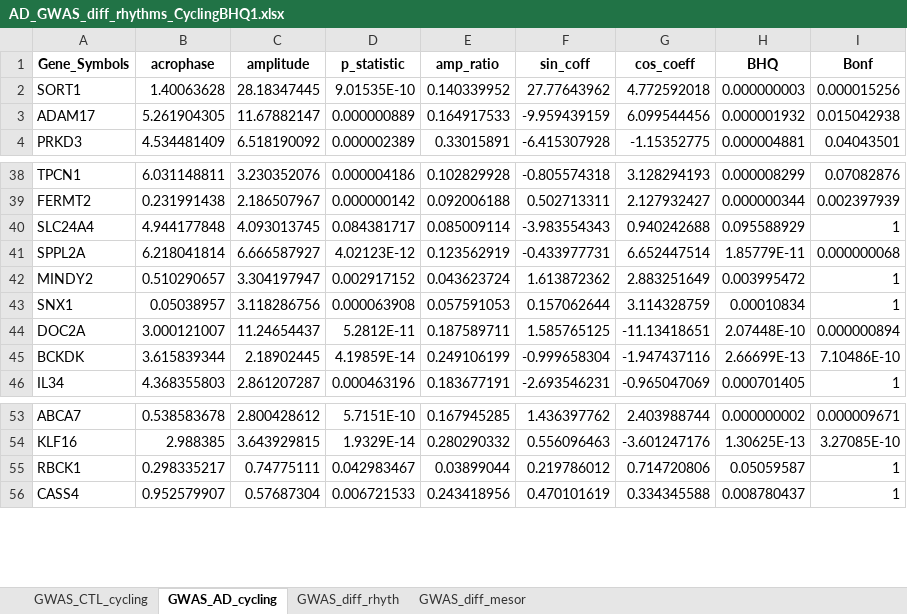
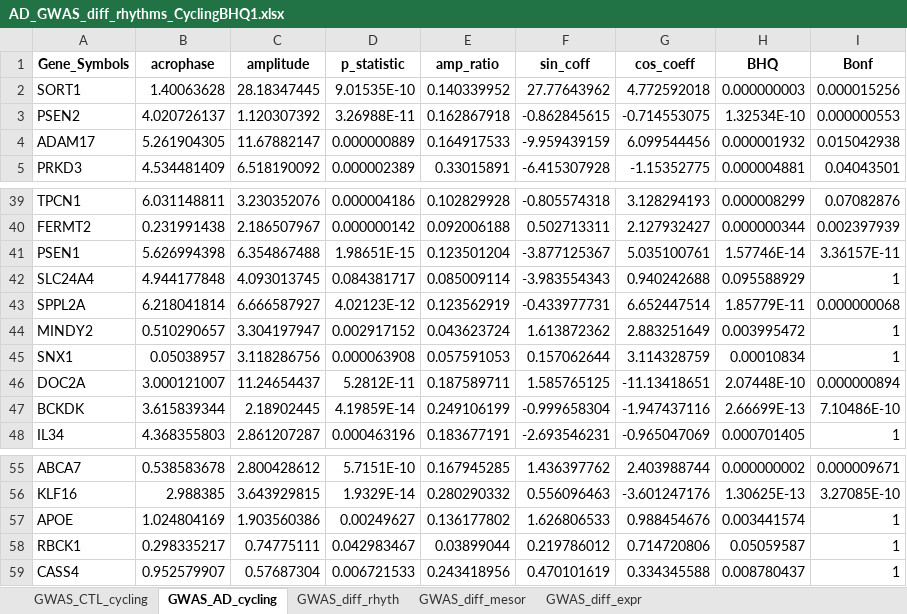
Before and after one commit to ranafi/circadian_AD, an Excel workbook: Cyclops_ordering/downstream_output_Exc_all/AD_GWAS_diff_rhythms_CyclingBHQ1.xlsx, sheet GWAS_AD_cycling, drawn as a sheet; only a part is shown, gaps mark what is left out; values as stored, in another font and other column widths than the file's, no borders; the diff names each change by its address in the sheet, - before the commit and + after, or states it on an @@ line.

Commit message:
changed AD_GWAS_diff_rhythms xlsx files

```diff
--- a/Cyclops_ordering/downstream_output_Exc_all/AD_GWAS_diff_rhythms_CyclingBHQ1.xlsx (sheet GWAS_AD_cycling)
+++ b/Cyclops_ordering/downstream_output_Exc_all/AD_GWAS_diff_rhythms_CyclingBHQ1.xlsx (sheet GWAS_AD_cycling)
+sheet tab: GWAS_diff_expr
+row 3: PSEN2 | 4.020726137 | 1.120307392 | 3.26988E-11 | 0.162867918 | -0.862845615 | -0.714553075 | 1.32534E-10 | 0.000000553
+row 41: PSEN1 | 5.626994398 | 6.354867488 | 1.98651E-15 | 0.123501204 | -3.877125367 | 5.035100761 | 1.57746E-14 | 3.36157E-11
+row 57: APOE | 1.024804169 | 1.903560386 | 0.00249627 | 0.136177802 | 1.626806533 | 0.988454676 | 0.003441574 | 1
```
Also changed, not shown: sheet GWAS_diff_rhyth, sheet GWAS_diff_mesor, sheet GWAS_CTL_cycling, Cyclops_ordering/downstream_output_Ast_all/AD_GWAS_diff_rhythms_CyclingBHQ1.xlsx, Cyclops_ordering/downstream_output_Inhib_all/AD_GWAS_diff_rhythms_CyclingBHQ1.xlsx, 8 other files.
